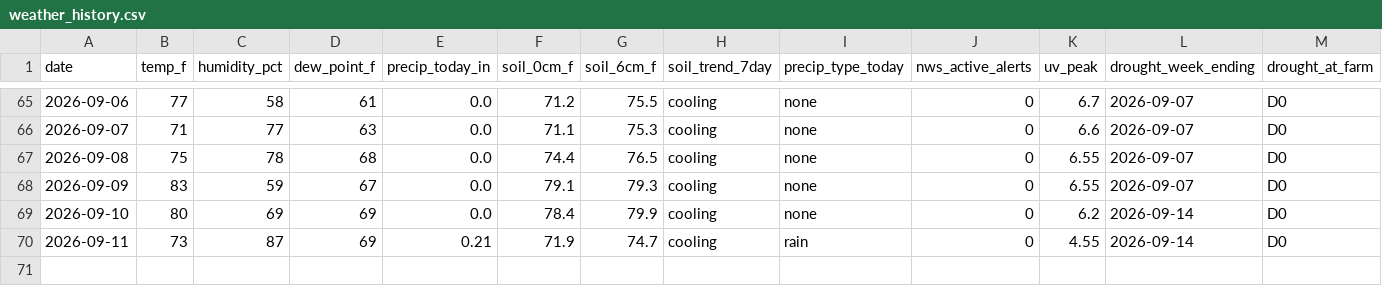
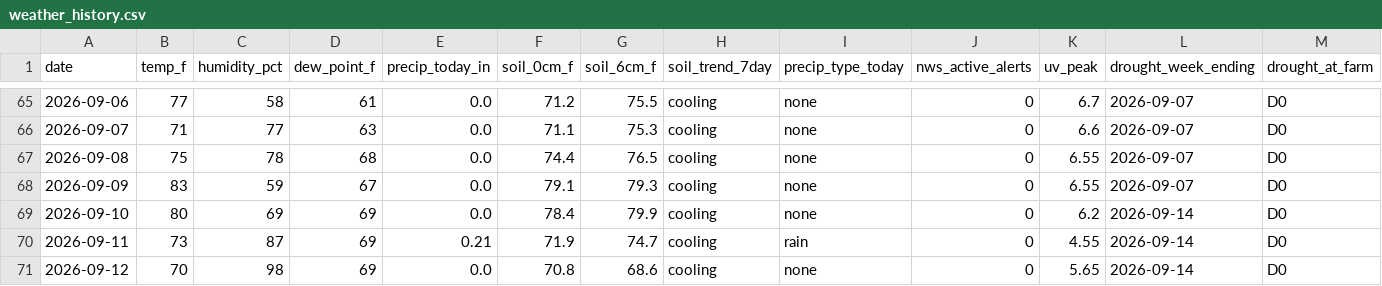
Before and after one commit to RDBFarm/rdbf-weather, a CSV file: weather_history.csv, drawn as a sheet; only a part is shown, gaps mark what is left out; rows hold the shown columns only; the diff names each change by its address in the sheet, - before the commit and + after, or states it on an @@ line.

```diff
--- a/weather_history.csv
+++ b/weather_history.csv
+row 71: 2026-09-12 | 70 | 98 | 69 | 0.0 | 70.8 | 68.6 | cooling | none | 0 | 5.65 | 2026-09-14 | D0
```
Also changed, not shown: 1 other file.
